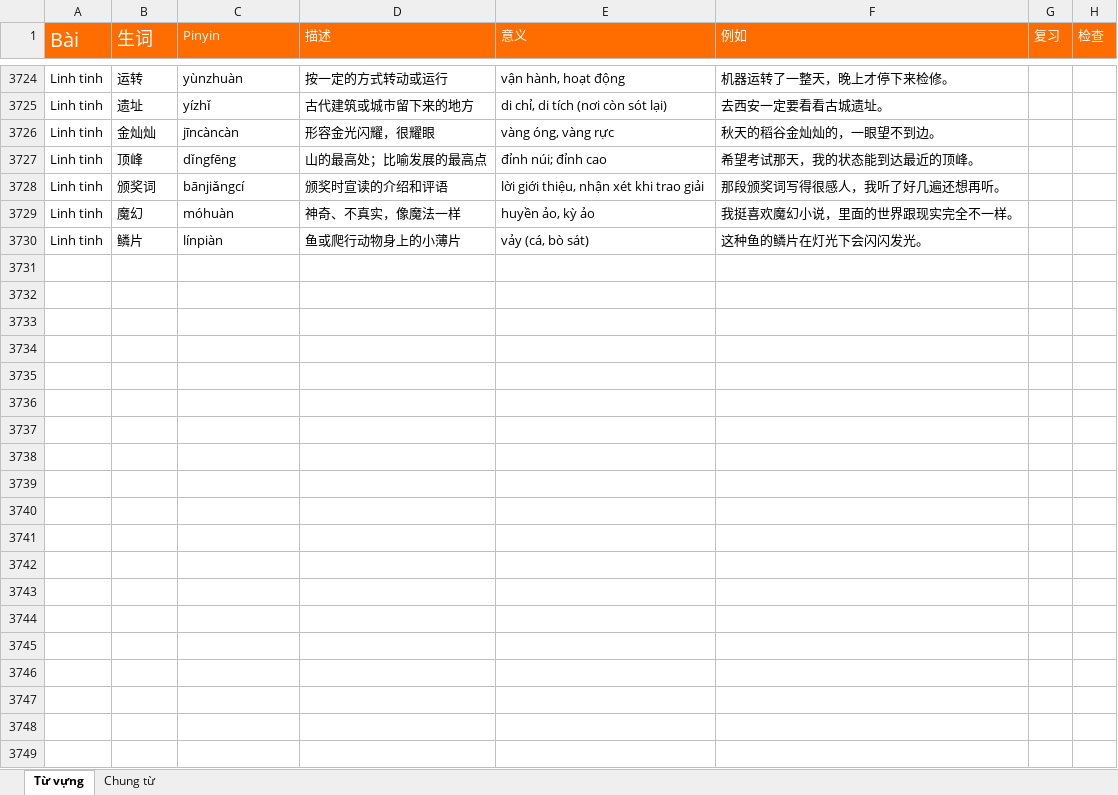
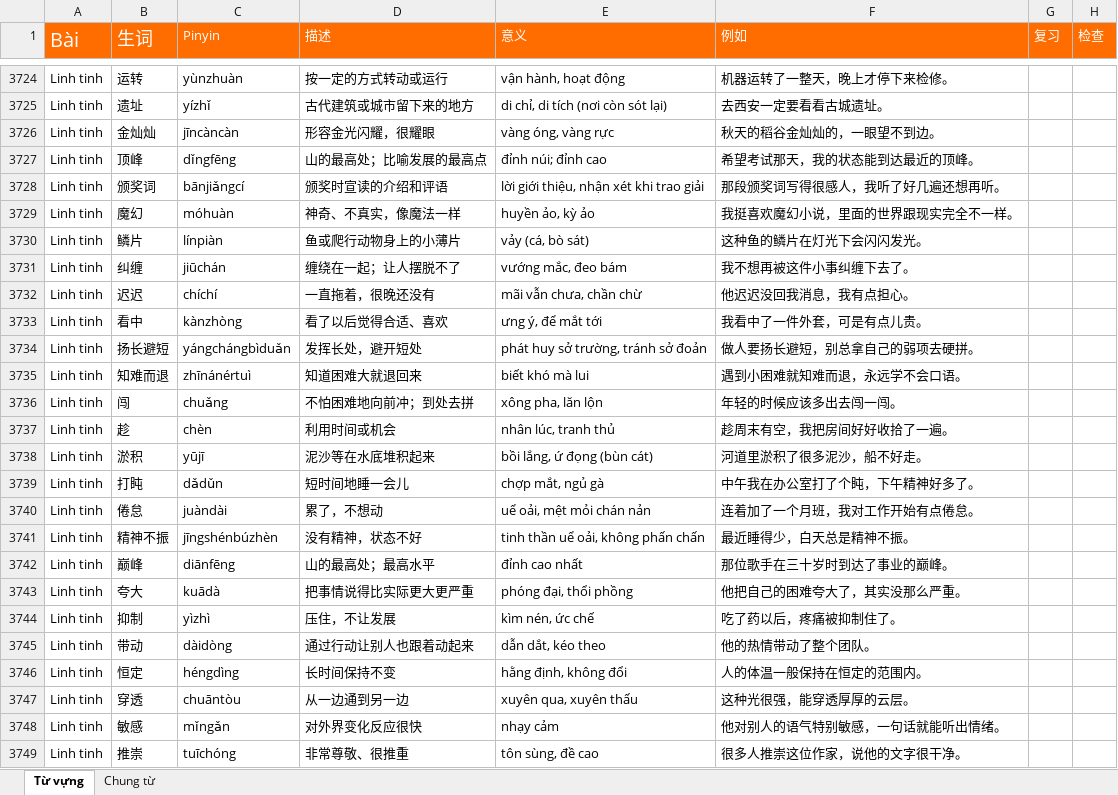
Before and after one commit to HuyenNguyen911/chinese-learning-os, an Excel workbook: raw/Từ vựng.xlsx, sheet Từ vựng, drawn as a sheet; only a part is shown, gaps mark what is left out; values as stored, in another font and other column widths than the file's, no borders; conditional formats not drawn; the diff covers the shown part only; the diff names each change by its address in the sheet, - before the commit and + after, or states it on an @@ line.

```diff
--- a/raw/Từ vựng.xlsx (sheet Từ vựng)
+++ b/raw/Từ vựng.xlsx (sheet Từ vựng)
+row 3731: Linh tinh | 纠缠 | jiūchán | 缠绕在一起；让人摆脱不了 | vướng mắc, đeo bám | 我不想再被这件小事纠缠下去了。
+row 3732: Linh tinh | 迟迟 | chíchí | 一直拖着，很晚还没有 | mãi vẫn chưa, chần chừ | 他迟迟没回我消息，我有点担心。
+row 3733: Linh tinh | 看中 | kànzhòng | 看了以后觉得合适、喜欢 | ưng ý, để mắt tới | 我看中了一件外套，可是有点儿贵。
+row 3734: Linh tinh | 扬长避短 | yángchángbìduǎn | 发挥长处，避开短处 | phát huy sở trường, tránh sở đoản | 做人要扬长避短，别总拿自己的弱项去硬拼。
+row 3735: Linh tinh | 知难而退 | zhīnánértuì | 知道困难大就退回来 | biết khó mà lui | 遇到小困难就知难而退，永远学不会口语。
+row 3736: Linh tinh | 闯 | chuǎng | 不怕困难地向前冲；到处去拼 | xông pha, lăn lộn | 年轻的时候应该多出去闯一闯。
+row 3737: Linh tinh | 趁 | chèn | 利用时间或机会 | nhân lúc, tranh thủ | 趁周末有空，我把房间好好收拾了一遍。
+row 3738: Linh tinh | 淤积 | yūjī | 泥沙等在水底堆积起来 | bồi lắng, ứ đọng (bùn cát) | 河道里淤积了很多泥沙，船不好走。
+row 3739: Linh tinh | 打盹 | dǎdǔn | 短时间地睡一会儿 | chợp mắt, ngủ gà | 中午我在办公室打了个盹，下午精神好多了。
+row 3740: Linh tinh | 倦怠 | juàndài | 累了，不想动 | uể oải, mệt mỏi chán nản | 连着加了一个月班，我对工作开始有点倦怠。
+row 3741: Linh tinh | 精神不振 | jīngshénbúzhèn | 没有精神，状态不好 | tinh thần uể oải, không phấn chấn | 最近睡得少，白天总是精神不振。
+row 3742: Linh tinh | 巅峰 | diānfēng | 山的最高处；最高水平 | đỉnh cao nhất | 那位歌手在三十岁时到达了事业的巅峰。
+row 3743: Linh tinh | 夸大 | kuādà | 把事情说得比实际更大更严重 | phóng đại, thổi phồng | 他把自己的困难夸大了，其实没那么严重。
+row 3744: Linh tinh | 抑制 | yìzhì | 压住，不让发展 | kìm nén, ức chế | 吃了药以后，疼痛被抑制住了。
+row 3745: Linh tinh | 带动 | dàidòng | 通过行动让别人也跟着动起来 | dẫn dắt, kéo theo | 他的热情带动了整个团队。
+row 3746: Linh tinh | 恒定 | héngdìng | 长时间保持不变 | hằng định, không đổi | 人的体温一般保持在恒定的范围内。
+row 3747: Linh tinh | 穿透 | chuāntòu | 从一边通到另一边 | xuyên qua, xuyên thấu | 这种光很强，能穿透厚厚的云层。
+row 3748: Linh tinh | 敏感 | mǐngǎn | 对外界变化反应很快 | nhạy cảm | 他对别人的语气特别敏感，一句话就能听出情绪。
+row 3749: Linh tinh | 推崇 | tuīchóng | 非常尊敬、很推重 | tôn sùng, đề cao | 很多人推崇这位作家，说他的文字很干净。
```
Also changed, not shown: 44 added rows elsewhere in this sheet, 4 other files.
